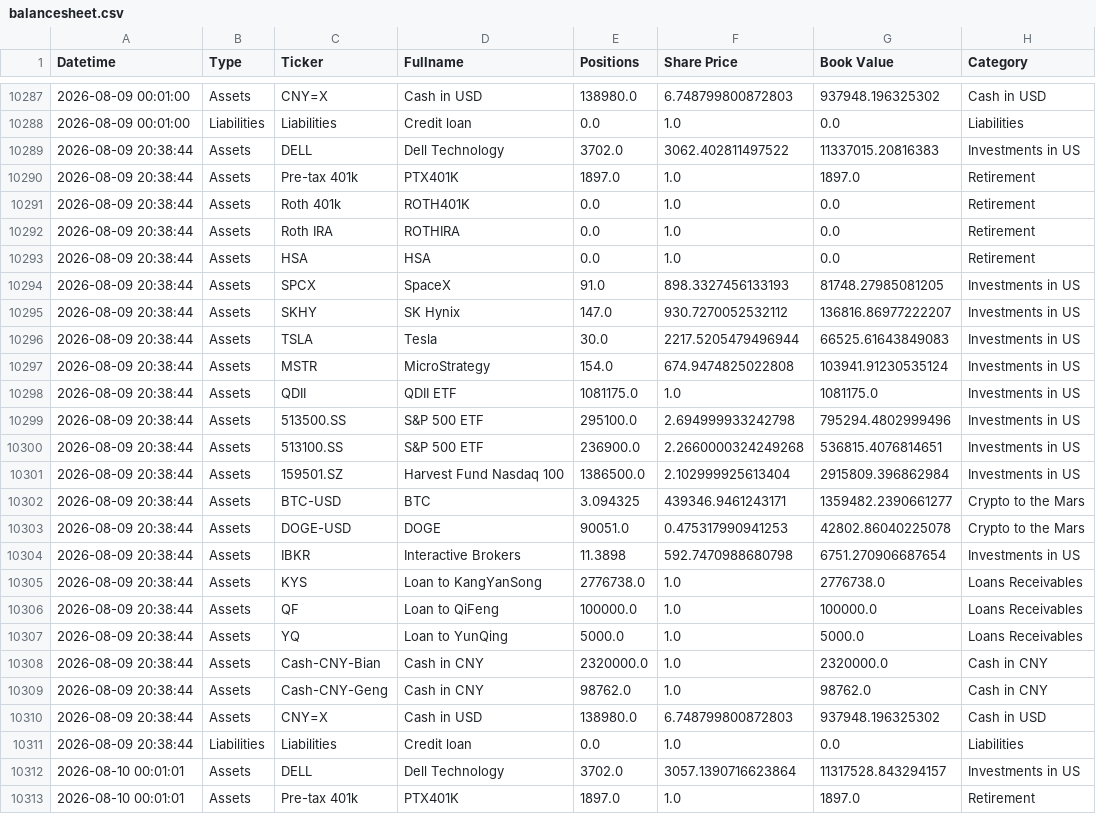
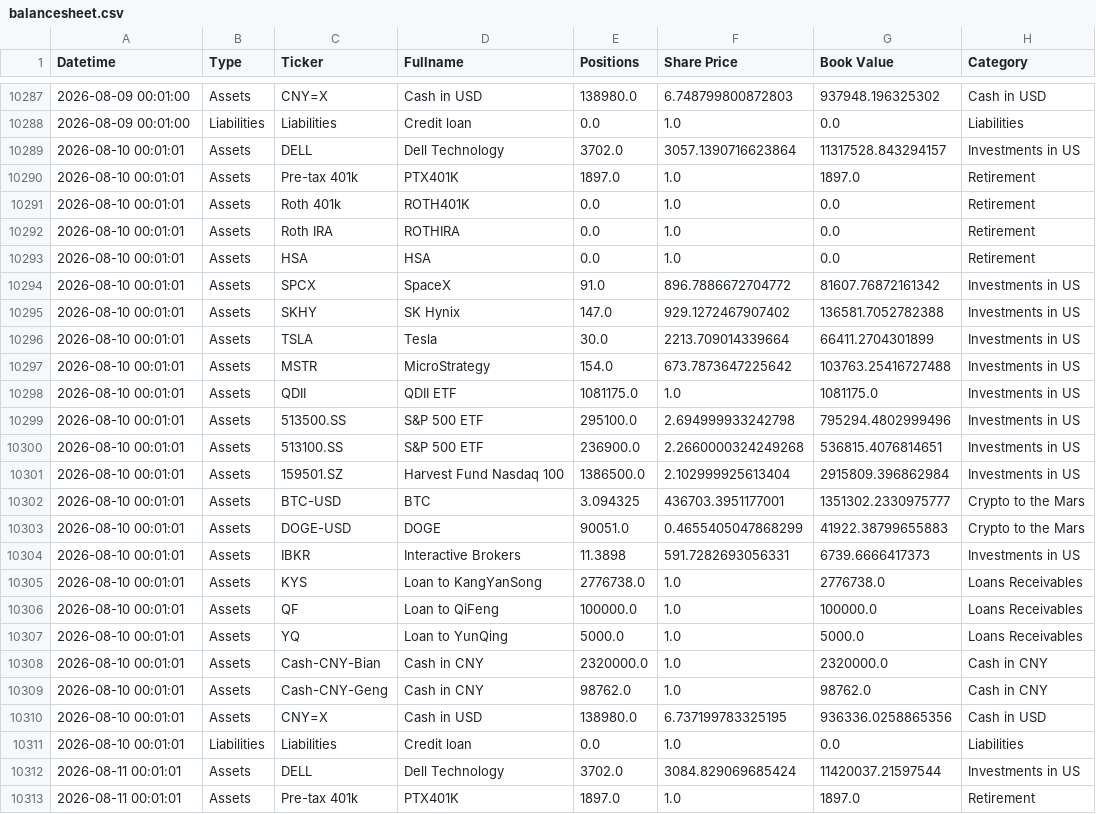
Before and after one commit to hangeng/balance_sheet_repo, a CSV file: balancesheet.csv, drawn as a sheet; only a part is shown, gaps mark what is left out; the shorter side is filled out with more unchanged rows; the diff names each change by its address in the sheet, - before the commit and + after, or states it on an @@ line.

Commit message:
Delete asset entries from balancesheet.csv
Removed multiple asset entries from the balance sheet.

```diff
--- a/balancesheet.csv
+++ b/balancesheet.csv
-row 10289: 2026-08-09 20:38:44 | Assets | DELL | Dell Technology | 3702.0 | 3062.402811497522 | 11337015.20816383 | Investments in US
-row 10290: 2026-08-09 20:38:44 | Assets | Pre-tax 401k | PTX401K | 1897.0 | 1.0 | 1897.0 | Retirement
-row 10291: 2026-08-09 20:38:44 | Assets | Roth 401k | ROTH401K | 0.0 | 1.0 | 0.0 | Retirement
-row 10292: 2026-08-09 20:38:44 | Assets | Roth IRA | ROTHIRA | 0.0 | 1.0 | 0.0 | Retirement
-row 10293: 2026-08-09 20:38:44 | Assets | HSA | HSA | 0.0 | 1.0 | 0.0 | Retirement
-row 10294: 2026-08-09 20:38:44 | Assets | SPCX | SpaceX | 91.0 | 898.3327456133193 | 81748.27985081205 | Investments in US
-row 10295: 2026-08-09 20:38:44 | Assets | SKHY | SK Hynix | 147.0 | 930.7270052532112 | 136816.86977222207 | Investments in US
-row 10296: 2026-08-09 20:38:44 | Assets | TSLA | Tesla | 30.0 | 2217.5205479496944 | 66525.61643849083 | Investments in US
-row 10297: 2026-08-09 20:38:44 | Assets | MSTR | MicroStrategy | 154.0 | 674.9474825022808 | 103941.91230535124 | Investments in US
-row 10298: 2026-08-09 20:38:44 | Assets | QDII | QDII ETF | 1081175.0 | 1.0 | 1081175.0 | Investments in US
-row 10299: 2026-08-09 20:38:44 | Assets | 513500.SS | S&P 500 ETF | 295100.0 | 2.694999933242798 | 795294.4802999496 | Investments in US
-row 10300: 2026-08-09 20:38:44 | Assets | 513100.SS | S&P 500 ETF | 236900.0 | 2.2660000324249268 | 536815.4076814651 | Investments in US
-row 10301: 2026-08-09 20:38:44 | Assets | 159501.SZ | Harvest Fund Nasdaq 100 | 1386500.0 | 2.102999925613404 | 2915809.396862984 | Investments in US
-row 10302: 2026-08-09 20:38:44 | Assets | BTC-USD | BTC | 3.094325 | 439346.9461243171 | 1359482.2390661277 | Crypto to the Mars
-row 10303: 2026-08-09 20:38:44 | Assets | DOGE-USD | DOGE | 90051.0 | 0.475317990941253 | 42802.86040225078 | Crypto to the Mars
-row 10304: 2026-08-09 20:38:44 | Assets | IBKR | Interactive Brokers | 11.3898 | 592.7470988680798 | 6751.270906687654 | Investments in US
-row 10305: 2026-08-09 20:38:44 | Assets | KYS | Loan to KangYanSong | 2776738.0 | 1.0 | 2776738.0 | Loans Receivables
-row 10306: 2026-08-09 20:38:44 | Assets | QF | Loan to QiFeng | 100000.0 | 1.0 | 100000.0 | Loans Receivables
-row 10307: 2026-08-09 20:38:44 | Assets | YQ | Loan to YunQing | 5000.0 | 1.0 | 5000.0 | Loans Receivables
-row 10308: 2026-08-09 20:38:44 | Assets | Cash-CNY-Bian | Cash in CNY | 2320000.0 | 1.0 | 2320000.0 | Cash in CNY
-row 10309: 2026-08-09 20:38:44 | Assets | Cash-CNY-Geng | Cash in CNY | 98762.0 | 1.0 | 98762.0 | Cash in CNY
-row 10310: 2026-08-09 20:38:44 | Assets | CNY=X | Cash in USD | 138980.0 | 6.748799800872803 | 937948.196325302 | Cash in USD
-row 10311: 2026-08-09 20:38:44 | Liabilities | Liabilities | Credit loan | 0.0 | 1.0 | 0.0 | Liabilities
```
